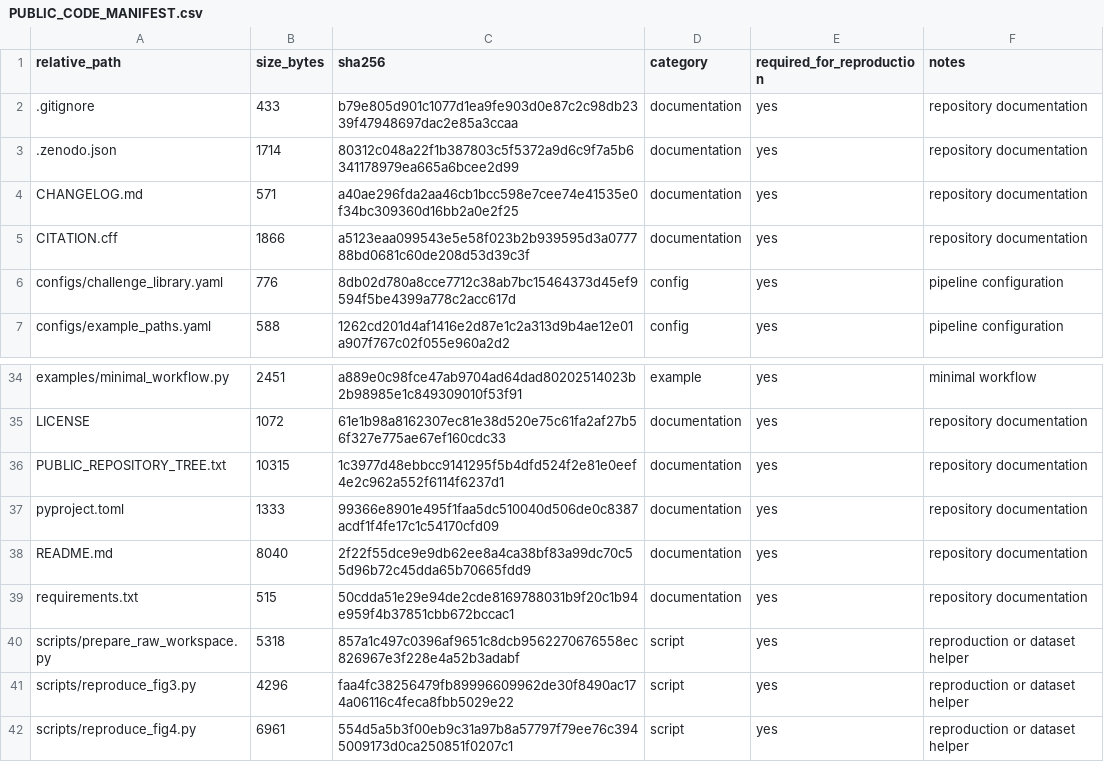
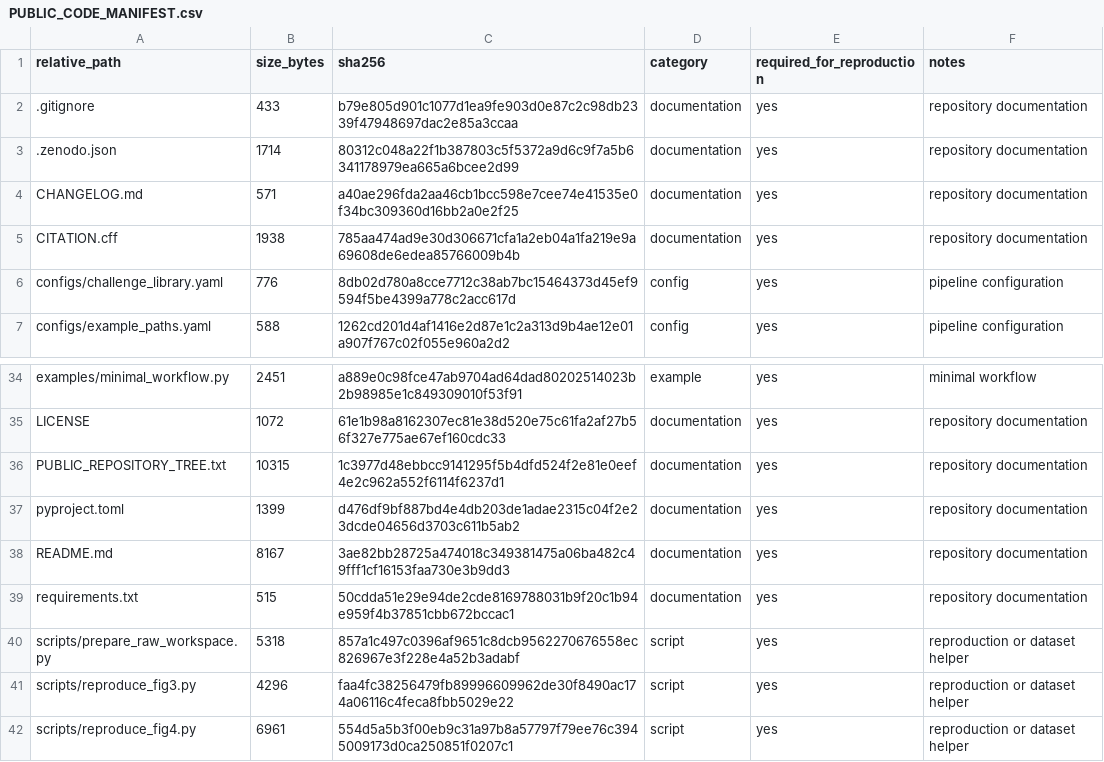
Before and after one commit to Daniel-dzq/Dual-Channel-Fiber-Puf, a CSV file: PUBLIC_CODE_MANIFEST.csv, drawn as a sheet; only a part is shown, gaps mark what is left out.

Commit message:
Add public GitHub repository metadata

```diff
--- a/PUBLIC_CODE_MANIFEST.csv
+++ b/PUBLIC_CODE_MANIFEST.csv
@@ -4,3 +4,3 @@ relative_path,size_bytes,sha256,category,required_for_reproduction,notes
 CHANGELOG.md,571,a40ae296fda2aa46cb1bcc598e7cee74e41535e0f34bc309360d16bb2a0e2f25,documentation,yes,repository documentation
-CITATION.cff,1866,a5123eaa099543e5e58f023b2b939595d3a077788bd0681c60de208d53d39c3f,documentation,yes,repository documentation
+CITATION.cff,1938,785aa474ad9e30d306671cfa1a2eb04a1fa219e9a69608de6edea85766009b4b,documentation,yes,repository documentation
 configs/challenge_library.yaml,776,8db02d780a8cce7712c38ab7bc15464373d45ef9594f5be4399a778c2acc617d,config,yes,pipeline configuration
@@ -36,4 +36,4 @@ LICENSE,1072,61e1b98a8162307ec81e38d520e75c61fa2af27b56f327e775ae67ef160cdc33,do
 PUBLIC_REPOSITORY_TREE.txt,10315,1c3977d48ebbcc9141295f5b4dfd524f2e81e0eef4e2c962a552f6114f6237d1,documentation,yes,repository documentation
-pyproject.toml,1333,99366e8901e495f1faa5dc510040d506de0c8387acdf1f4fe17c1c54170cfd09,documentation,yes,repository documentation
-README.md,8040,2f22f55dce9e9db62ee8a4ca38bf83a99dc70c55d96b72c45dda65b70665fdd9,documentation,yes,repository documentation
+pyproject.toml,1399,d476df9bf887bd4e4db203de1adae2315c04f2e23dcde04656d3703c611b5ab2,documentation,yes,repository documentation
+README.md,8167,3ae82bb28725a474018c349381475a06ba482c49fff1cf16153faa730e3b9dd3,documentation,yes,repository documentation
 requirements.txt,515,50cdda51e29e94de2cde8169788031b9f20c1b94e959f4b37851cbb672bccac1,documentation,yes,repository documentation
```
Also changed, not shown: 3 other files.
